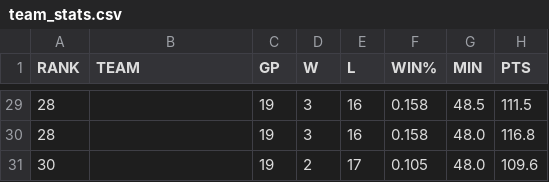
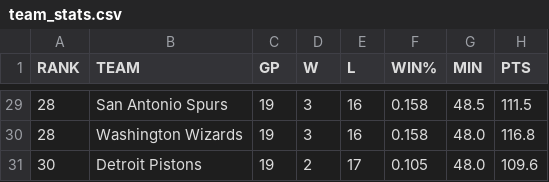
Before and after one commit to VincentGordon-Data-Analyst/nba-web-scraping-project, a CSV file: team_stats.csv, drawn as a sheet; only a part is shown, gaps mark what is left out; the diff covers the shown part only; the diff names each change by its address in the sheet, - before the commit and + after, or states it on an @@ line.

Commit message:
Cleaned team stats data

```diff
--- a/team_stats.csv
+++ b/team_stats.csv
-B29 (TEAM): (empty)
+B29 (TEAM): San Antonio Spurs
-B30 (TEAM): (empty)
+B30 (TEAM): Washington Wizards
-B31 (TEAM): (empty)
+B31 (TEAM): Detroit Pistons
```
Also changed, not shown: 27 edited cells elsewhere in this file, 1 other file.
